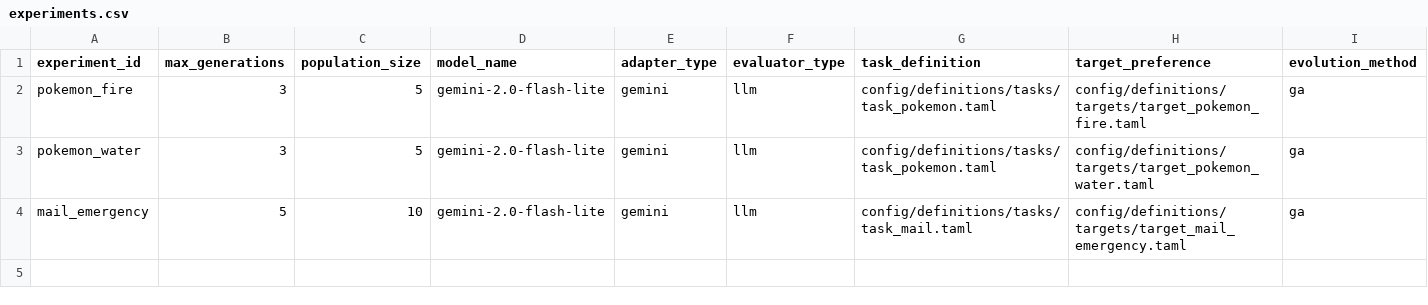
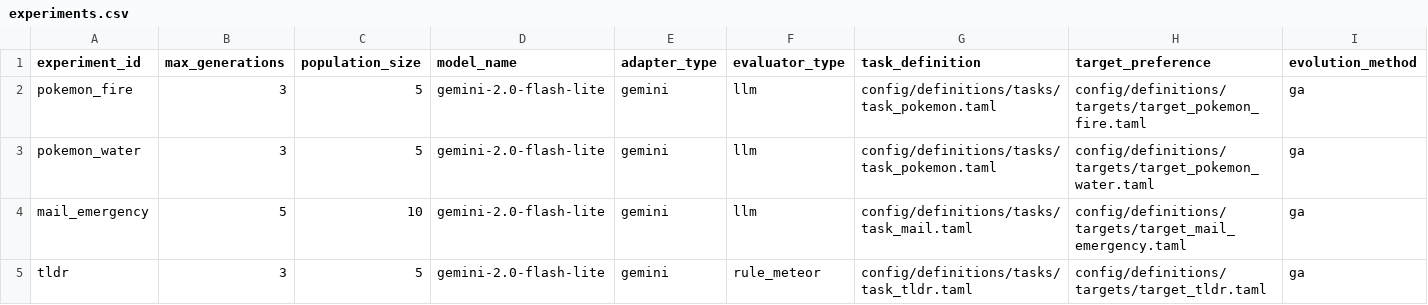
Before and after one commit to NamelessOgya/llm_text_enhancer, a CSV file: config/experiments.csv, drawn as a sheet; only a part is shown; rows hold the shown columns only; the diff names each change by its address in the sheet, - before the commit and + after, or states it on an @@ line.

```diff
--- a/config/experiments.csv
+++ b/config/experiments.csv
+row 5: tldr | 3 | 5 | gemini-2.0-flash-lite | gemini | rule_meteor | config/definitions/tasks/task_tldr.taml | config/definitions/targets/target_tldr.taml | ga
```
Also changed, not shown: 13 other files.
